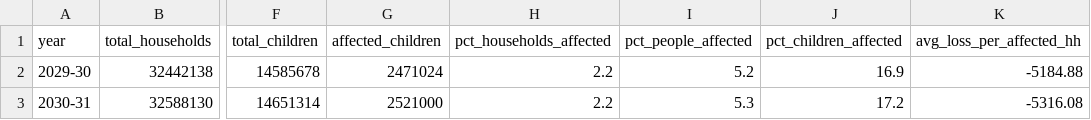
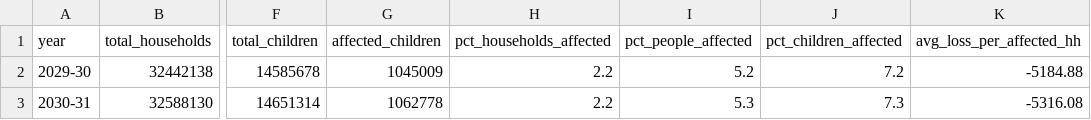
Before and after one commit to PolicyEngine/uk-two-child-limit-reintroduction, a CSV file: public/data/headcounts.csv, drawn as a sheet; only a part is shown, gaps mark what is left out; the diff names each change by its address in the sheet, - before the commit and + after, or states it on an @@ line.

```diff
--- a/public/data/headcounts.csv
+++ b/public/data/headcounts.csv
-G2 (affected_children): 2471024
+G2 (affected_children): 1045009
-J2 (pct_children_affected): 16.9
+J2 (pct_children_affected): 7.2
-G3 (affected_children): 2521000
+G3 (affected_children): 1062778
-J3 (pct_children_affected): 17.2
+J3 (pct_children_affected): 7.3
```
Also changed, not shown: 1 other file.
